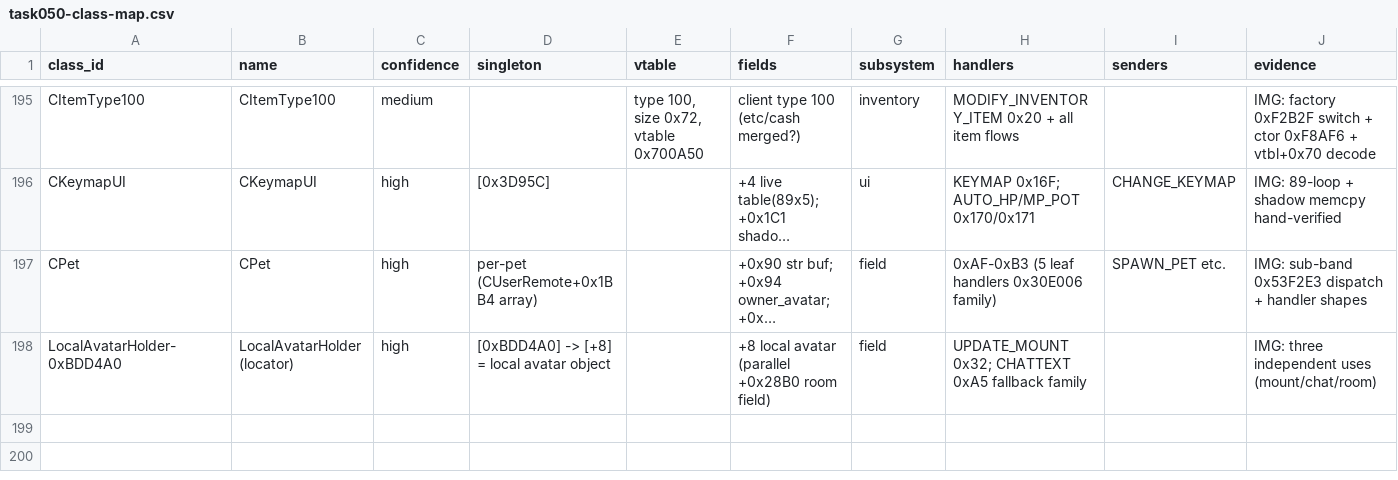
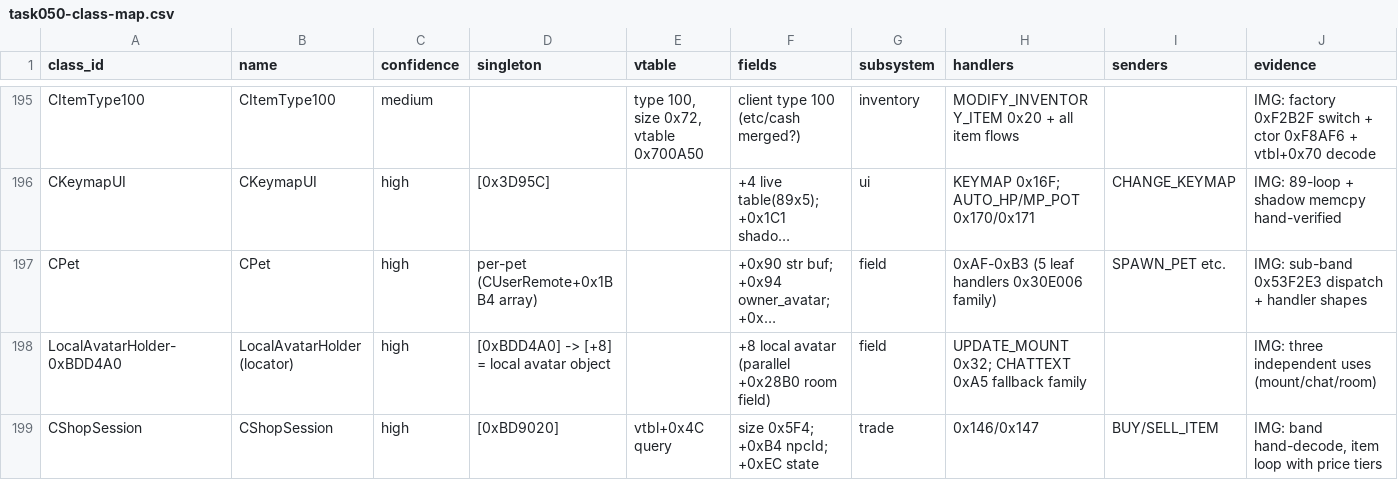
Before and after one commit to lithdoo/adventure-island, a CSV file: result/task050-class-map.csv, drawn as a sheet; only a part is shown, gaps mark what is left out; long unchanged cells end in …; the diff names each change by its address in the sheet, - before the commit and + after, or states it on an @@ line.

```diff
--- a/result/task050-class-map.csv
+++ b/result/task050-class-map.csv
+row 199: CShopSession | CShopSession | high | [0xBD9020] | vtbl+0x4C query | size 0x5F4; +0xB4 npcId; +0xEC state | trade | 0x146/0x147 | BUY/SELL_ITEM | IMG: band hand-decode, item loop with price tiers
```
Also changed, not shown: result/task050-field-facts.csv, result/task050-milestones.csv, 1 other file.
